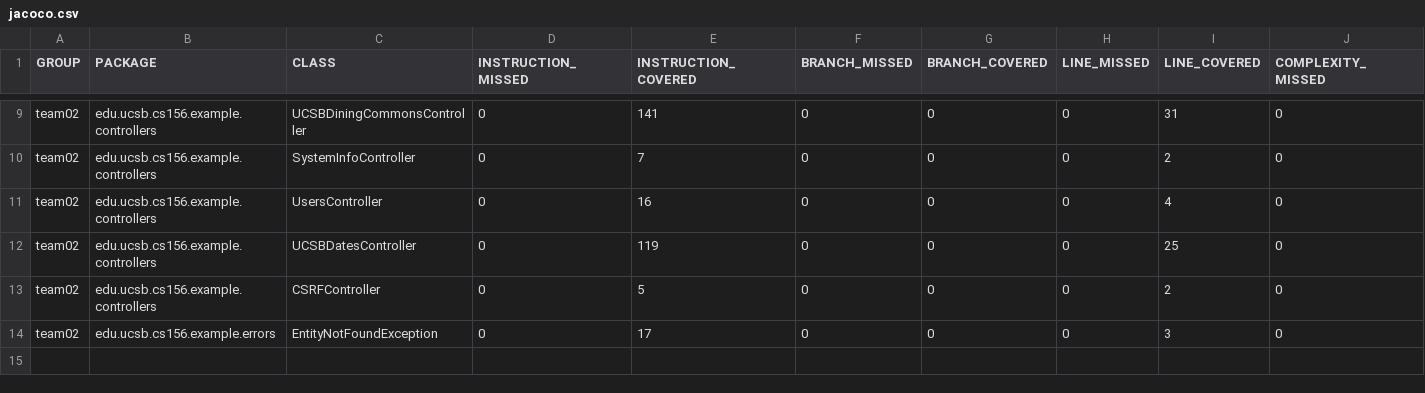
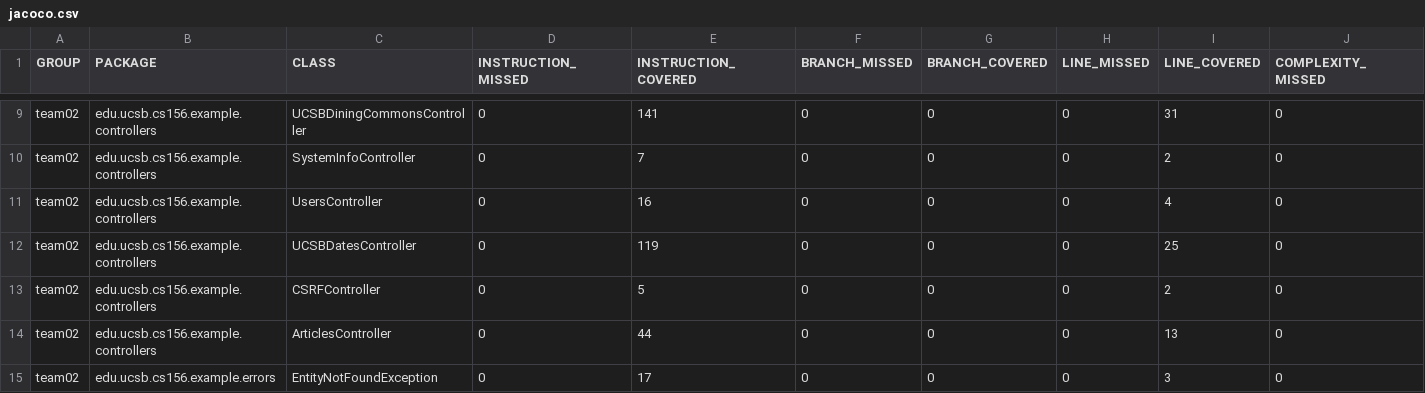
Before and after one commit to ucsb-cs156-f23/team02-f23-6pm-3, a CSV file: jacoco/jacoco.csv, drawn as a sheet; only a part is shown, gaps mark what is left out; rows hold the shown columns only; the diff names each change by its address in the sheet, - before the commit and + after, or states it on an @@ line.

Commit message:
Deploying to gh-pages from @ ucsb-cs156-f23/team02-f23-6pm-3@fb56e5d07a3a0f840099b7fefd06aa9f4c38acc9 🚀

```diff
--- a/jacoco/jacoco.csv
+++ b/jacoco/jacoco.csv
+row 14: team02 | edu.ucsb.cs156.example.controllers | ArticlesController | 0 | 44 | 0 | 0 | 0 | 13 | 0
```
Also changed, not shown: 7 other files.
